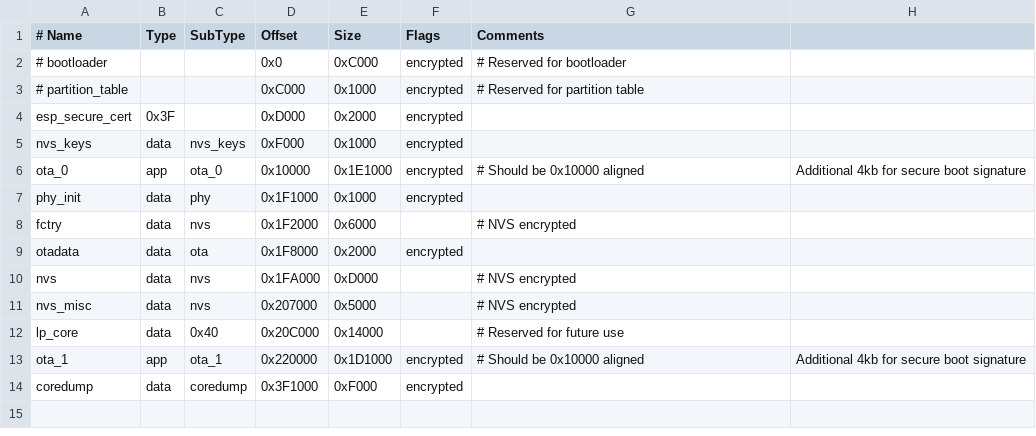
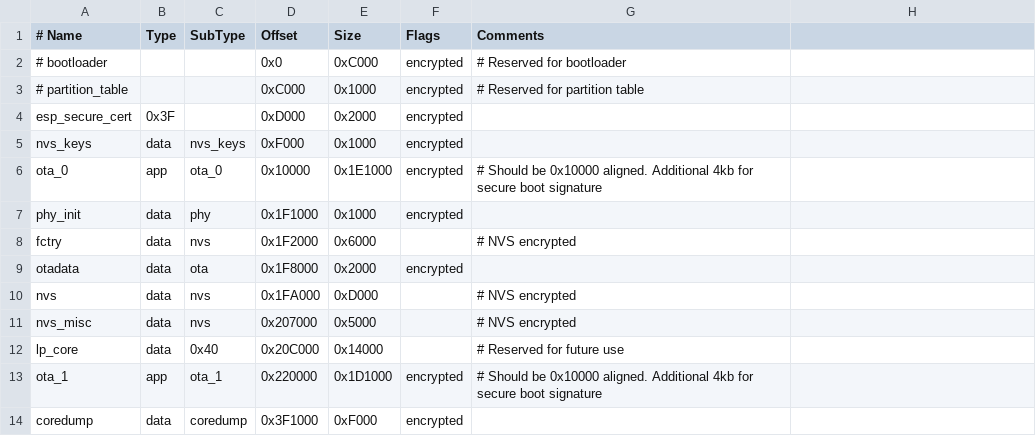
Before and after one commit to tripleS-Dev/esp-lowcode-matter, a CSV file: pre_built_binaries/partitions.csv, drawn as a sheet.

Commit message:
fix comma in comments to avoid errors in GitHubs search and editors knowing about correct structure of CSV file import

```diff
--- a/pre_built_binaries/partitions.csv
+++ b/pre_built_binaries/partitions.csv
@@ -5,3 +5,3 @@ esp_secure_cert,   0x3F, ,         0xD000,   0x2000,   encrypted,
 nvs_keys,          data, nvs_keys, 0xF000,   0x1000,   encrypted,
-ota_0,             app,  ota_0,    0x10000,  0x1E1000, encrypted, # Should be 0x10000 aligned, Additional 4kb for secure boot signature
+ota_0,             app,  ota_0,    0x10000,  0x1E1000, encrypted, # Should be 0x10000 aligned. Additional 4kb for secure boot signature
 phy_init,          data, phy,      0x1F1000, 0x1000,   encrypted,
@@ -12,3 +12,3 @@ nvs_misc,          data, nvs,      0x207000, 0x5000,   ,
 lp_core,           data, 0x40,     0x20C000, 0x14000,  ,          # Reserved for future use
-ota_1,             app,  ota_1,    0x220000, 0x1D1000, encrypted, # Should be 0x10000 aligned, Additional 4kb for secure boot signature
+ota_1,             app,  ota_1,    0x220000, 0x1D1000, encrypted, # Should be 0x10000 aligned. Additional 4kb for secure boot signature
 coredump,          data, coredump, 0x3F1000, 0xF000,   encrypted,
```
